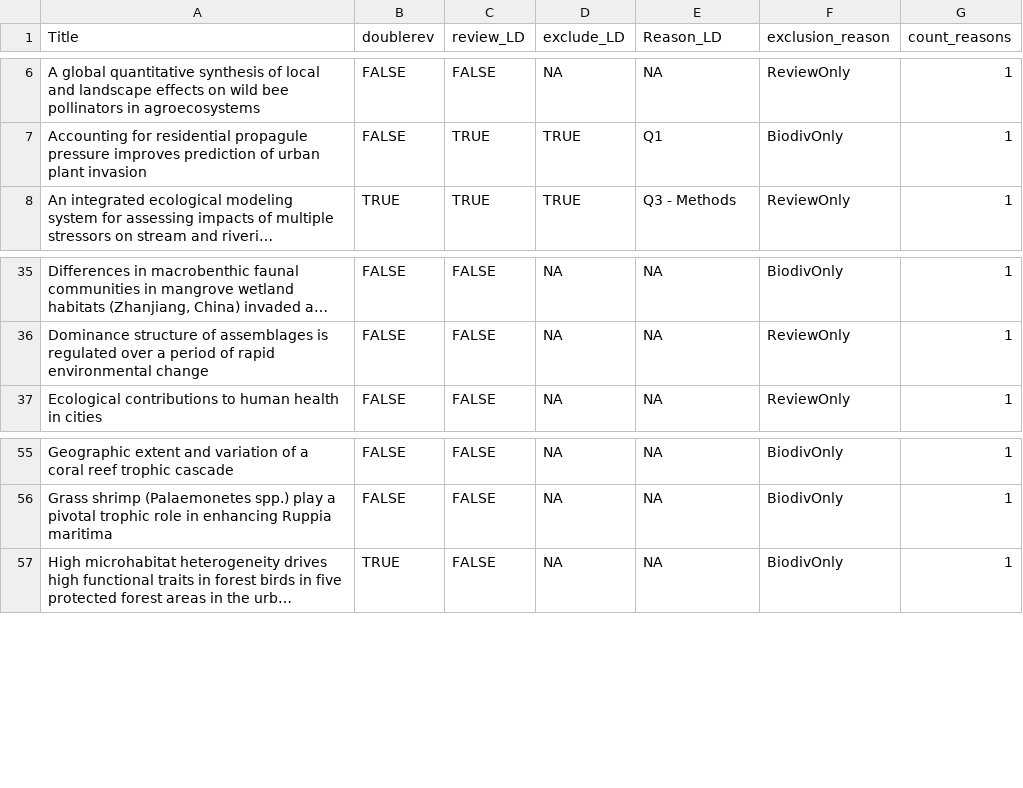
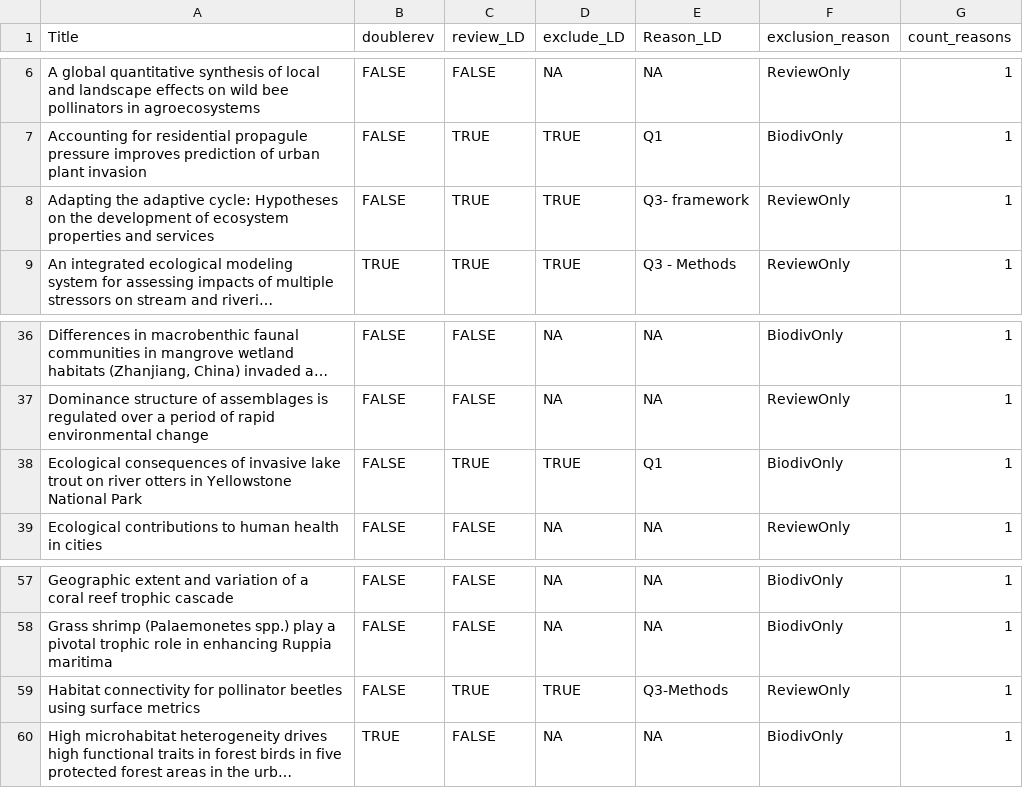
Before and after one commit to caitlintwhite/kremeny_analyses, a CSV file: round2_metareview/data/intermediate/round2_excluded.csv, drawn as a sheet; only a part is shown, gaps mark what is left out; long unchanged cells end in …; the diff names each change by its address in the sheet, - before the commit and + after, or states it on an @@ line.

Commit message:
update exclusions

```diff
--- a/round2_metareview/data/intermediate/round2_excluded.csv
+++ b/round2_metareview/data/intermediate/round2_excluded.csv
+row 8: Adapting the adaptive cycle: Hypotheses on the development of ecosystem properties and services | FALSE | TRUE | TRUE | Q3- framework | ReviewOnly | 1
+row 38: Ecological consequences of invasive lake trout on river otters in Yellowstone National Park | FALSE | TRUE | TRUE | Q1 | BiodivOnly | 1
+row 59: Habitat connectivity for pollinator beetles using surface metrics | FALSE | TRUE | TRUE | Q3-Methods | ReviewOnly | 1
```
Also changed, not shown: 1 other file.
